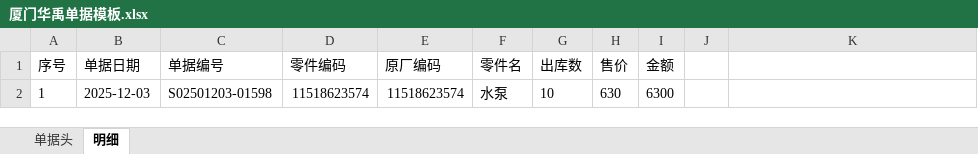
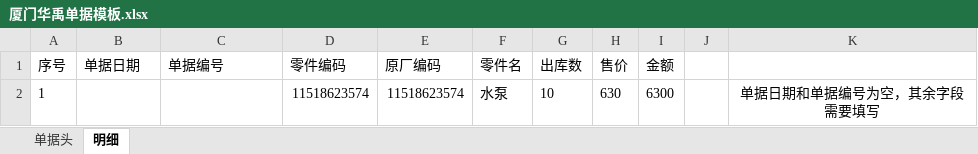
Before and after one commit to QIField/beihuo_system, an Excel workbook: static/厦门华禹贸易有限公司报价清单/厦门华禹单据模板.xlsx, sheet 明细, drawn as a sheet; values as stored, in another font and other column widths than the file's, no borders; the diff names each change by its address in the sheet, - before the commit and + after, or states it on an @@ line.

```diff
--- a/static/厦门华禹贸易有限公司报价清单/厦门华禹单据模板.xlsx (sheet 明细)
+++ b/static/厦门华禹贸易有限公司报价清单/厦门华禹单据模板.xlsx (sheet 明细)
-B2 (单据日期): 2025-12-03
+B2 (单据日期): (empty)
-C2 (单据编号): S02501203-01598
+C2 (单据编号): (empty)
-K2: (empty)
+K2: 单据日期和单据编号为空，其余字段需要填写
```
Also changed, not shown: static/excel/updateview.xlsx, 6 other files.
